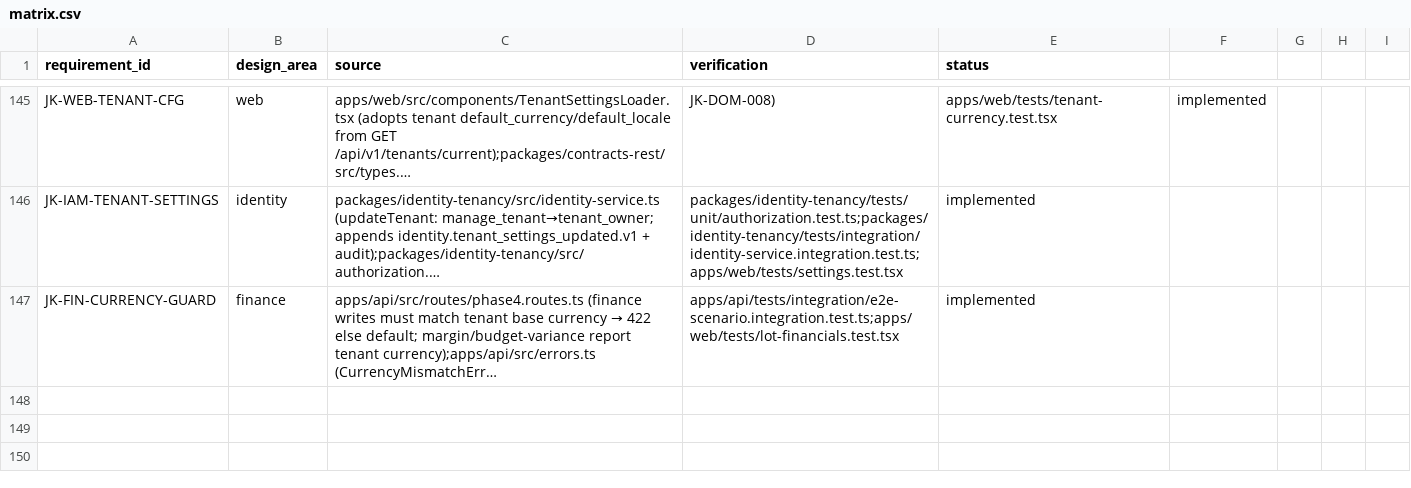
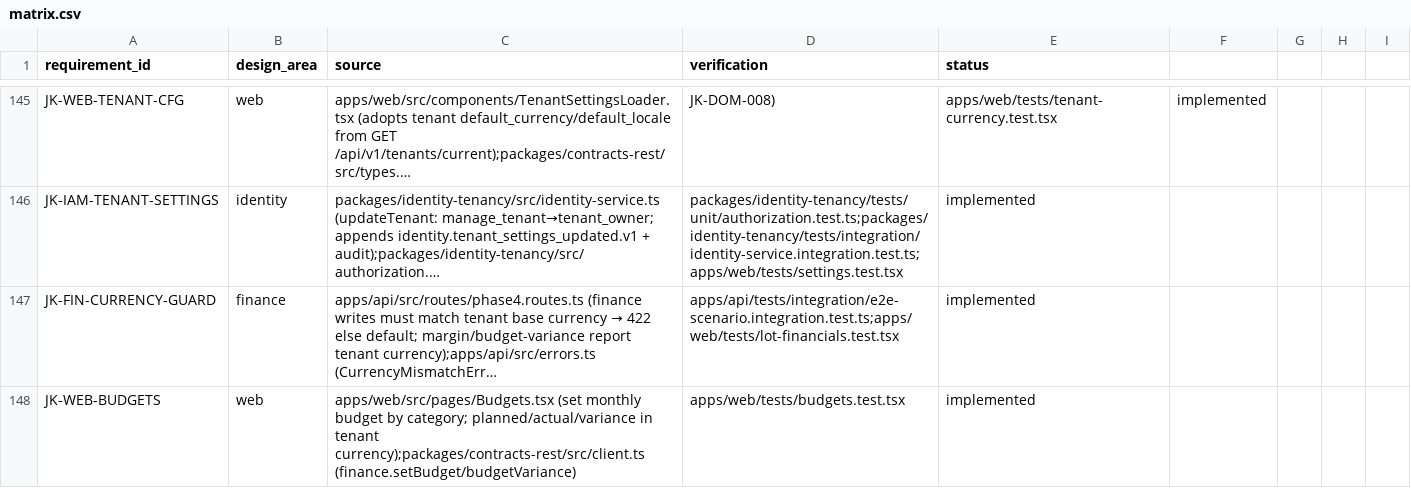
Before and after one commit to jorquesa-hue/SAGA, a CSV file: docs/traceability/matrix.csv, drawn as a sheet; only a part is shown, gaps mark what is left out; long unchanged cells end in …; the diff names each change by its address in the sheet, - before the commit and + after, or states it on an @@ line.

Commit message:
feat: Budgets console screen (planned/actual/variance in tenant currency)
Surface the finance budget capability (§29, JK-FIN-004) in the console. The
backend already had setBudget + getBudgetVariance (now currency-guarded and
currency-aware from the previous slice); this adds the UI and typed client.

- contracts-rest: finance.setBudget + finance.budgetVariance.
- Budgets page (nav + route): set a monthly planned amount by category, and
  query planned/actual/variance — all rendered in the tenant's currency (the
  variance read returns the currency; the write carries the active currency,
  which the API guards against the tenant base).
- i18n: nav.budgets + budgets.* in PT/EN/ES (317 keys/locale, at parity).

Tests: budgets.test asserts the POST body carries the tenant currency and the
variance panel formats planned/actual/variance in the returned currency.

apps/web 36 pass; tsc clean; vite build + eslint + architecture + contracts
(10 docs) all clean.

```diff
--- a/docs/traceability/matrix.csv
+++ b/docs/traceability/matrix.csv
+row 148: JK-WEB-BUDGETS | web | apps/web/src/pages/Budgets.tsx (set monthly budget by category; planned/actual/variance in tenant currency);packages/contracts-rest/src/client.ts (finance.setBudget/budgetVariance) | apps/web/tests/budgets.test.tsx | implemented
```
Also changed, not shown: 6 other files.
